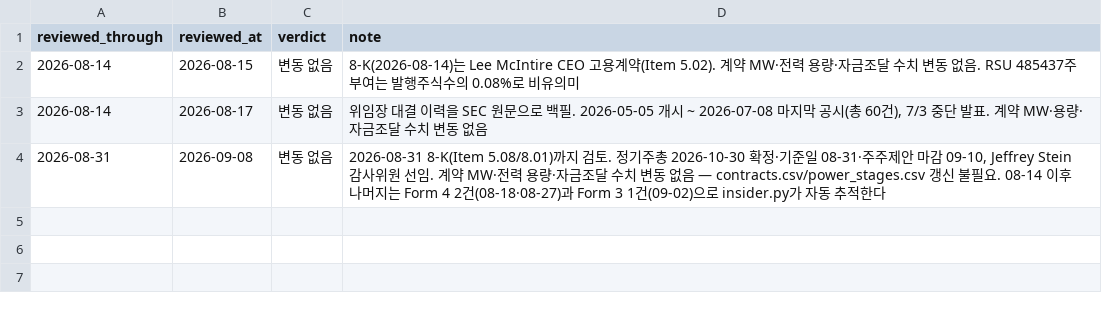
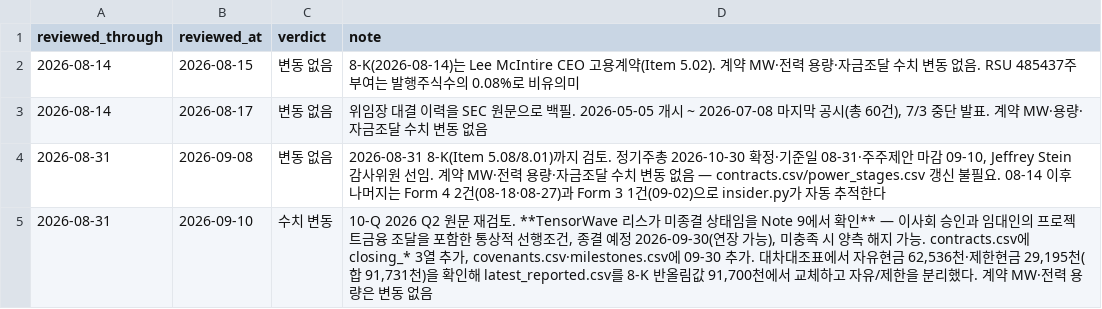
Before and after one commit to gtjdbfla/fermi-dashboard, a CSV file: data/review_log.csv, drawn as a sheet; the diff names each change by its address in the sheet, - before the commit and + after, or states it on an @@ line.

```diff
--- a/data/review_log.csv
+++ b/data/review_log.csv
+row 5: 2026-08-31 | 2026-09-10 | 수치 변동 | 10-Q 2026 Q2 원문 재검토. **TensorWave 리스가 미종결 상태임을 Note 9에서 확인** — 이사회 승인과 임대인의 프로젝트금융 조달을 포함한 통상적 선행조건, 종결 예정 2026-09-30(연장 가능), 미충족 시 양측 해지 가능. contracts.csv에 closing_* 3열 추가, covenants.csv·milestones.csv에 09-30 추가. 대차대조표에서 자유현금 62,536천·제한현금 29,195천(합 91,731천)을 확인해 latest_reported.csv를 8-K 반올림값 91,700천에서 교체하고 자유/제한을 분리했다. 계약 MW·전력 용량은 변동 없음
```
Also changed, not shown: data/contracts.csv, data/covenants.csv, 7 other files.
